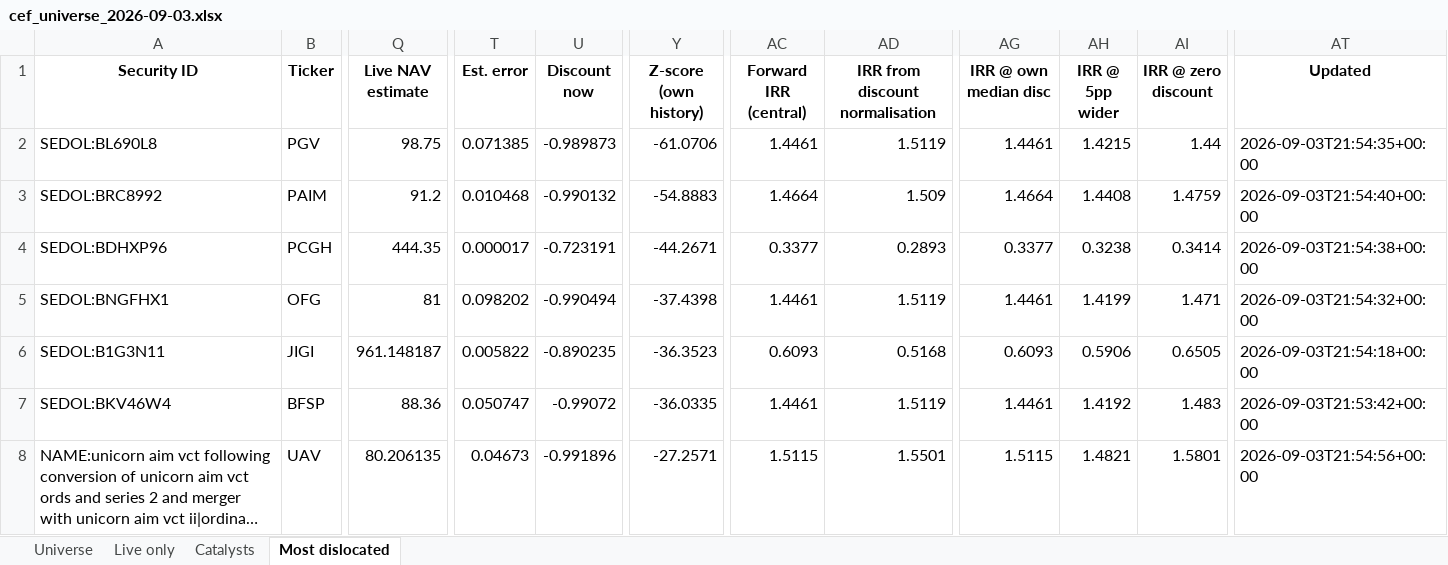
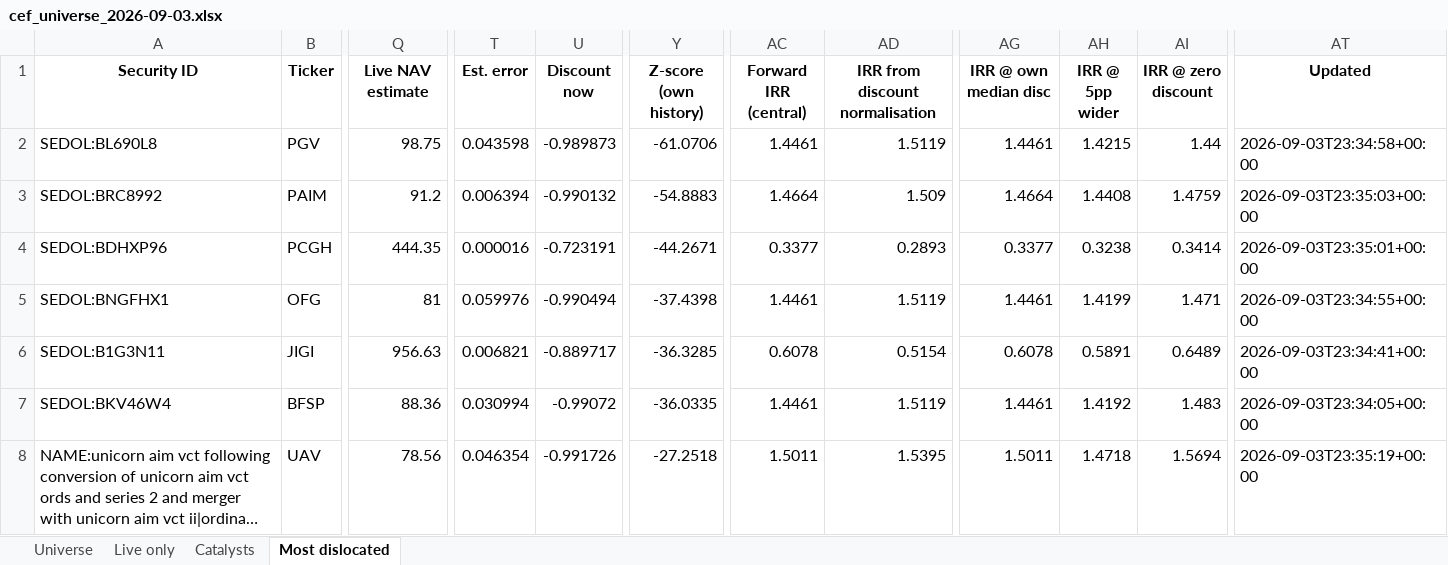
Before and after one commit to hdcapital/cef-research, an Excel workbook: outputs/live/cef_universe_2026-09-03.xlsx, sheet Most dislocated, drawn as a sheet; only a part is shown, gaps mark what is left out; long unchanged cells end in …; values as stored, in another font and other column widths than the file's, no borders; the diff covers the shown part only; the diff names each change by its address in the sheet, - before the commit and + after, or states it on an @@ line.

```diff
--- a/outputs/live/cef_universe_2026-09-03.xlsx (sheet Most dislocated)
+++ b/outputs/live/cef_universe_2026-09-03.xlsx (sheet Most dislocated)
-T2 (Est. error): 0.071385
+T2 (Est. error): 0.043598
-AT2 (Updated): 2026-09-03T21:54:35+00:00
+AT2 (Updated): 2026-09-03T23:34:58+00:00
-T3 (Est. error): 0.010468
+T3 (Est. error): 0.006394
-AT3 (Updated): 2026-09-03T21:54:40+00:00
+AT3 (Updated): 2026-09-03T23:35:03+00:00
-T4 (Est. error): 0.000017
+T4 (Est. error): 0.000016
-AT4 (Updated): 2026-09-03T21:54:38+00:00
+AT4 (Updated): 2026-09-03T23:35:01+00:00
-T5 (Est. error): 0.098202
+T5 (Est. error): 0.059976
-AT5 (Updated): 2026-09-03T21:54:32+00:00
+AT5 (Updated): 2026-09-03T23:34:55+00:00
-Q6 (Live NAV estimate): 961.148187
+Q6 (Live NAV estimate): 956.63
-T6 (Est. error): 0.005822
+T6 (Est. error): 0.006821
-U6 (Discount now): -0.890235
+U6 (Discount now): -0.889717
-Y6 (Z-score (own history)): -36.3523
+Y6 (Z-score (own history)): -36.3285
-AC6 (Forward IRR (central)): 0.6093
+AC6 (Forward IRR (central)): 0.6078
-AD6 (IRR from discount normalisation): 0.5168
+AD6 (IRR from discount normalisation): 0.5154
-AG6 (IRR @ own median disc): 0.6093
+AG6 (IRR @ own median disc): 0.6078
-AH6 (IRR @ 5pp wider): 0.5906
+AH6 (IRR @ 5pp wider): 0.5891
-AI6 (IRR @ zero discount): 0.6505
+AI6 (IRR @ zero discount): 0.6489
-AT6 (Updated): 2026-09-03T21:54:18+00:00
+AT6 (Updated): 2026-09-03T23:34:41+00:00
-T7 (Est. error): 0.050747
+T7 (Est. error): 0.030994
-AT7 (Updated): 2026-09-03T21:53:42+00:00
+AT7 (Updated): 2026-09-03T23:34:05+00:00
-Q8 (Live NAV estimate): 80.206135
+Q8 (Live NAV estimate): 78.56
-T8 (Est. error): 0.04673
+T8 (Est. error): 0.046354
-U8 (Discount now): -0.991896
+U8 (Discount now): -0.991726
-Y8 (Z-score (own history)): -27.2571
+Y8 (Z-score (own history)): -27.2518
-AC8 (Forward IRR (central)): 1.5115
+AC8 (Forward IRR (central)): 1.5011
-AD8 (IRR from discount normalisation): 1.5501
+AD8 (IRR from discount normalisation): 1.5395
-AG8 (IRR @ own median disc): 1.5115
+AG8 (IRR @ own median disc): 1.5011
-AH8 (IRR @ 5pp wider): 1.4821
+AH8 (IRR @ 5pp wider): 1.4718
-AI8 (IRR @ zero discount): 1.5801
+AI8 (IRR @ zero discount): 1.5694
-AT8 (Updated): 2026-09-03T21:54:56+00:00
+AT8 (Updated): 2026-09-03T23:35:19+00:00
```
Also changed, not shown: 5 added rows, 5 removed rows and 149 edited cells elsewhere in this sheet, sheet Universe, sheet Live only, 13 other files.
